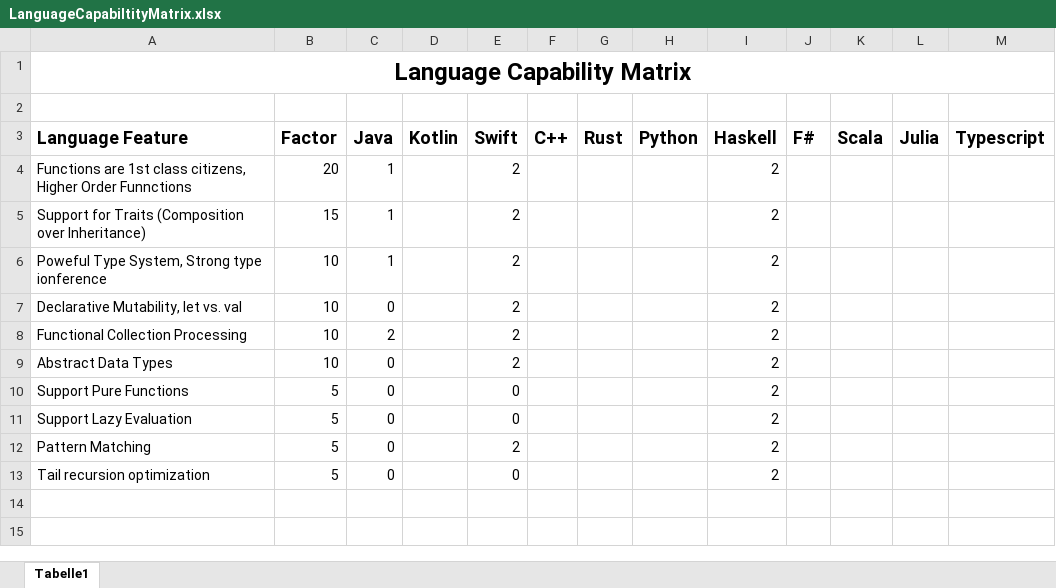
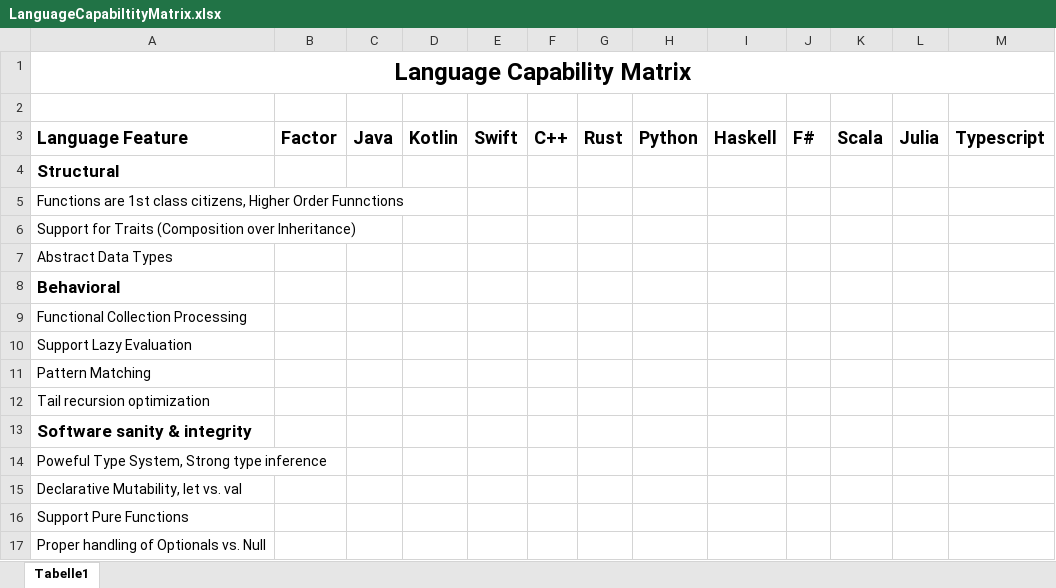
Before and after one commit to qrider71/PolyDev, an Excel workbook: LanguageCapabiltityMatrix.xlsx, sheet Tabelle1, drawn as a sheet; values as stored, in another font and other column widths than the file's, no borders; removed rows and columns are numbered as before the commit, all else as after; the diff names each change by its address in the sheet, - before the commit and + after, or states it on an @@ line.

Commit message:
update

```diff
--- a/LanguageCapabiltityMatrix.xlsx (sheet Tabelle1)
+++ b/LanguageCapabiltityMatrix.xlsx (sheet Tabelle1)
+row 4: Structural
-B5: 20
+B5: (empty)
-C5:C6: 1
+C5:C6: (empty)
-E5:E6: 2
+E5:E6: (empty)
-I5:I6: 2
+I5:I6: (empty)
-B6: 15
+B6: (empty)
-row 6: Poweful Type System, Strong type ionference | 10 | 1 |  | 2 |  |  |  | 2
-row 7: Declarative Mutability, let vs. val | 10 | 0 |  | 2 |  |  |  | 2
-row 8: Functional Collection Processing | 10 | 2 |  | 2 |  |  |  | 2
-B7: 10
+B7: (empty)
-C7: 0
+C7: (empty)
-E7: 2
+E7: (empty)
-I7: 2
+I7: (empty)
-row 10: Support Pure Functions | 5 | 0 |  | 0 |  |  |  | 2
+row 8: Behavioral
+row 9: Functional Collection Processing
-B10:B12: 5
+B10:B12: (empty)
-C10:C12: 0
+C10:C12: (empty)
-E10: 0
+E10: (empty)
-I10:I12: 2
+I10:I12: (empty)
-E11: 2
+E11: (empty)
-E12: 0
+E12: (empty)
+row 13: Software sanity & integrity
+row 14: Poweful Type System, Strong type inference
+row 15: Declarative Mutability, let vs. val
+row 16: Support Pure Functions
+row 17: Proper handling of Optionals vs. Null
```
